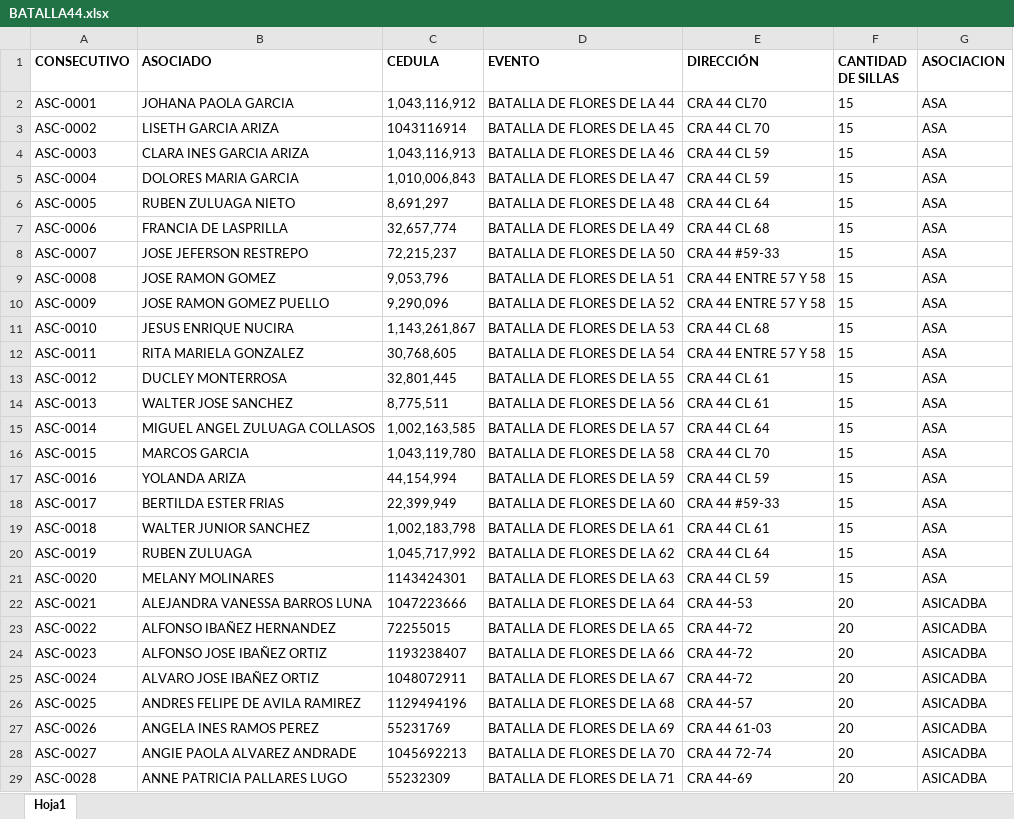
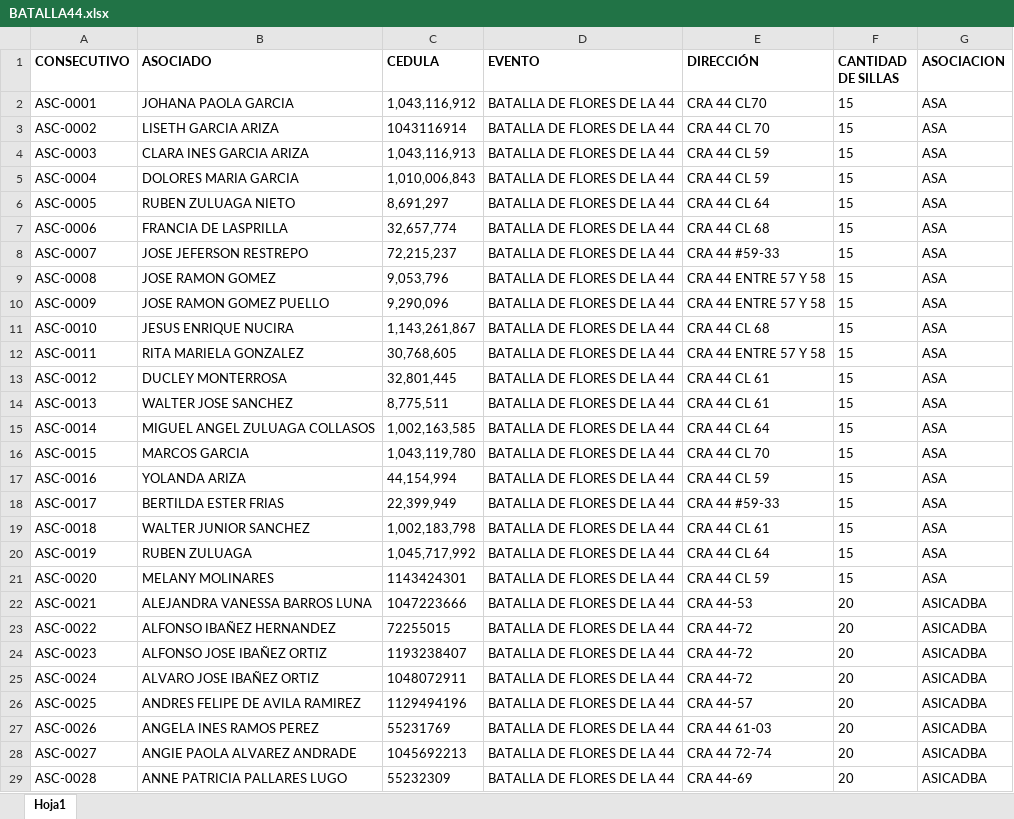
Before and after one commit to cbarrazah/GUACHERNA, an Excel workbook: BATALLA44.xlsx, sheet Hoja1, drawn as a sheet; only a part is shown; values as stored, in another font and other column widths than the file's, no borders; the diff covers the shown part only; the diff names each change by its address in the sheet, - before the commit and + after, or states it on an @@ line.

Commit message:
Update BATALLA44.xlsx

```diff
--- a/BATALLA44.xlsx (sheet Hoja1)
+++ b/BATALLA44.xlsx (sheet Hoja1)
-D3 (EVENTO): BATALLA DE FLORES DE LA 45
+D3 (EVENTO): BATALLA DE FLORES DE LA 44
-D4 (EVENTO): BATALLA DE FLORES DE LA 46
+D4 (EVENTO): BATALLA DE FLORES DE LA 44
-D5 (EVENTO): BATALLA DE FLORES DE LA 47
+D5 (EVENTO): BATALLA DE FLORES DE LA 44
-D6 (EVENTO): BATALLA DE FLORES DE LA 48
+D6 (EVENTO): BATALLA DE FLORES DE LA 44
-D7 (EVENTO): BATALLA DE FLORES DE LA 49
+D7 (EVENTO): BATALLA DE FLORES DE LA 44
-D8 (EVENTO): BATALLA DE FLORES DE LA 50
+D8 (EVENTO): BATALLA DE FLORES DE LA 44
-D9 (EVENTO): BATALLA DE FLORES DE LA 51
+D9 (EVENTO): BATALLA DE FLORES DE LA 44
-D10 (EVENTO): BATALLA DE FLORES DE LA 52
+D10 (EVENTO): BATALLA DE FLORES DE LA 44
-D11 (EVENTO): BATALLA DE FLORES DE LA 53
+D11 (EVENTO): BATALLA DE FLORES DE LA 44
-D12 (EVENTO): BATALLA DE FLORES DE LA 54
+D12 (EVENTO): BATALLA DE FLORES DE LA 44
-D13 (EVENTO): BATALLA DE FLORES DE LA 55
+D13 (EVENTO): BATALLA DE FLORES DE LA 44
-D14 (EVENTO): BATALLA DE FLORES DE LA 56
+D14 (EVENTO): BATALLA DE FLORES DE LA 44
-D15 (EVENTO): BATALLA DE FLORES DE LA 57
+D15 (EVENTO): BATALLA DE FLORES DE LA 44
-D16 (EVENTO): BATALLA DE FLORES DE LA 58
+D16 (EVENTO): BATALLA DE FLORES DE LA 44
-D17 (EVENTO): BATALLA DE FLORES DE LA 59
+D17 (EVENTO): BATALLA DE FLORES DE LA 44
-D18 (EVENTO): BATALLA DE FLORES DE LA 60
+D18 (EVENTO): BATALLA DE FLORES DE LA 44
-D19 (EVENTO): BATALLA DE FLORES DE LA 61
+D19 (EVENTO): BATALLA DE FLORES DE LA 44
-D20 (EVENTO): BATALLA DE FLORES DE LA 62
+D20 (EVENTO): BATALLA DE FLORES DE LA 44
-D21 (EVENTO): BATALLA DE FLORES DE LA 63
+D21 (EVENTO): BATALLA DE FLORES DE LA 44
-D22 (EVENTO): BATALLA DE FLORES DE LA 64
+D22 (EVENTO): BATALLA DE FLORES DE LA 44
-D23 (EVENTO): BATALLA DE FLORES DE LA 65
+D23 (EVENTO): BATALLA DE FLORES DE LA 44
-D24 (EVENTO): BATALLA DE FLORES DE LA 66
+D24 (EVENTO): BATALLA DE FLORES DE LA 44
-D25 (EVENTO): BATALLA DE FLORES DE LA 67
+D25 (EVENTO): BATALLA DE FLORES DE LA 44
-D26 (EVENTO): BATALLA DE FLORES DE LA 68
+D26 (EVENTO): BATALLA DE FLORES DE LA 44
-D27 (EVENTO): BATALLA DE FLORES DE LA 69
+D27 (EVENTO): BATALLA DE FLORES DE LA 44
-D28 (EVENTO): BATALLA DE FLORES DE LA 70
+D28 (EVENTO): BATALLA DE FLORES DE LA 44
-D29 (EVENTO): BATALLA DE FLORES DE LA 71
+D29 (EVENTO): BATALLA DE FLORES DE LA 44
```
Also changed, not shown: 914 edited cells elsewhere in this sheet.
